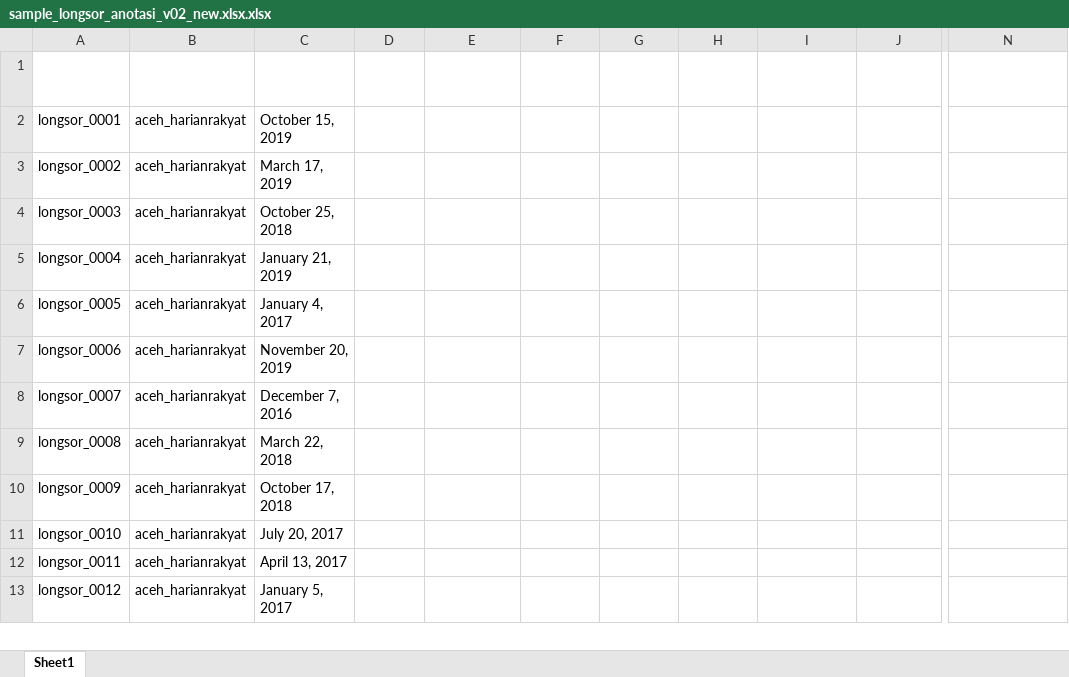
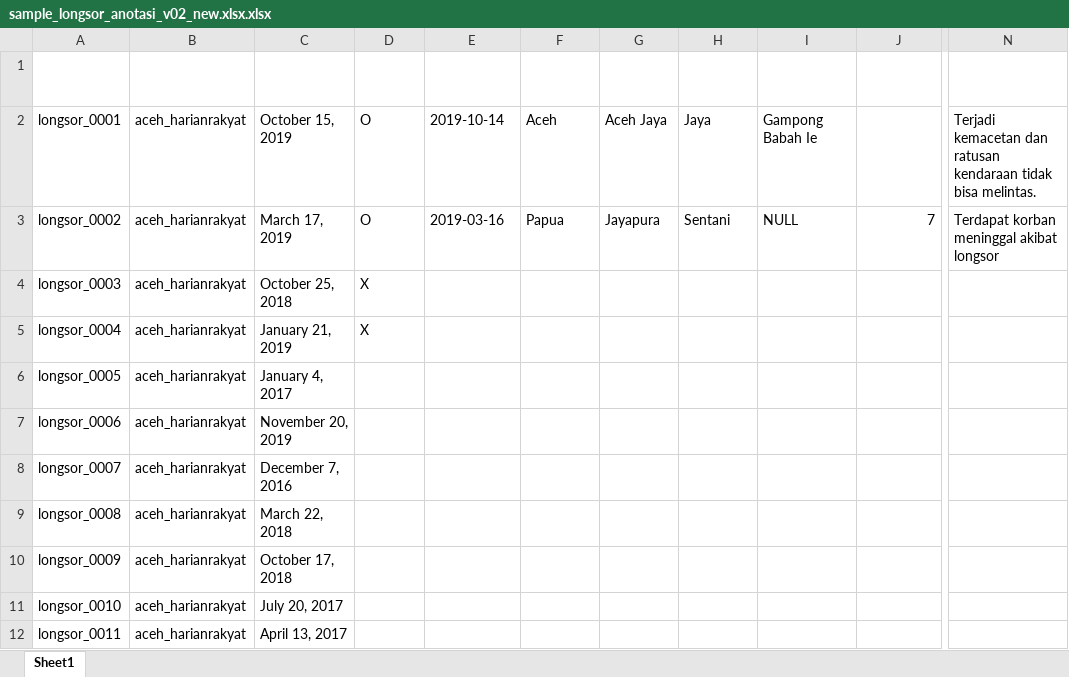
Before and after one commit to gusman/anotated_data, an Excel workbook: longsor/v02_new/sample_longsor_anotasi_v02_new.xlsx.xlsx, sheet Sheet1, drawn as a sheet; only a part is shown, gaps mark what is left out; the shorter side is filled out with more unchanged rows; values as stored, in another font and other column widths than the file's, no borders; table styles not drawn; the diff names each change by its address in the sheet, - before the commit and + after, or states it on an @@ line.

```diff
--- a/longsor/v02_new/sample_longsor_anotasi_v02_new.xlsx.xlsx (sheet Sheet1)
+++ b/longsor/v02_new/sample_longsor_anotasi_v02_new.xlsx.xlsx (sheet Sheet1)
-D2:D3 (Positif Bencana Alam): (empty)
+D2:D3 (Positif Bencana Alam): O
-E2 (Tanggal Kejadian): (empty)
+E2 (Tanggal Kejadian): 2019-10-14
-F2 (Lokasi ADM1): (empty)
+F2 (Lokasi ADM1): Aceh
-G2 (Lokasi ADM2): (empty)
+G2 (Lokasi ADM2): Aceh Jaya
-H2 (Lokasi ADM3): (empty)
+H2 (Lokasi ADM3): Jaya
-I2 (Lokasi Lainnya): (empty)
+I2 (Lokasi Lainnya): Gampong Babah Ie
-N2 (Dampak Lainnya): (empty)
+N2 (Dampak Lainnya): Terjadi kemacetan dan ratusan kendaraan tidak bisa melintas.
-E3 (Tanggal Kejadian): (empty)
+E3 (Tanggal Kejadian): 2019-03-16
-F3 (Lokasi ADM1): (empty)
+F3 (Lokasi ADM1): Papua
-G3 (Lokasi ADM2): (empty)
+G3 (Lokasi ADM2): Jayapura
-H3 (Lokasi ADM3): (empty)
+H3 (Lokasi ADM3): Sentani
-I3 (Lokasi Lainnya): (empty)
+I3 (Lokasi Lainnya): NULL
-J3 (Korban Meninggal & Hilang): (empty)
+J3 (Korban Meninggal & Hilang): 7
-N3 (Dampak Lainnya): (empty)
+N3 (Dampak Lainnya): Terdapat korban meninggal akibat longsor
-D4:D5 (Positif Bencana Alam): (empty)
+D4:D5 (Positif Bencana Alam): X
```
Also changed, not shown: 1 other file.
